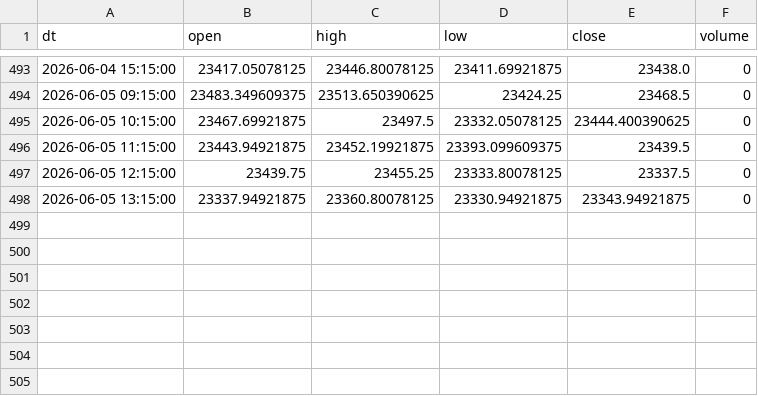
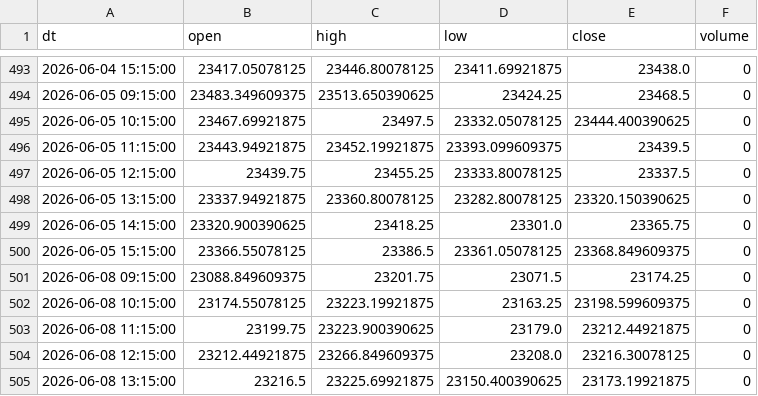
Before and after one commit to Aruj-Singh/nse-dashboard, a CSV file: data/nifty_1h.csv, drawn as a sheet; only a part is shown, gaps mark what is left out.

```diff
--- a/data/nifty_1h.csv
+++ b/data/nifty_1h.csv
@@ -497,2 +497,9 @@ dt,open,high,low,close,volume
 2026-06-05 12:15:00,23439.75,23455.25,23333.80078125,23337.5,0
-2026-06-05 13:15:00,23337.94921875,23360.80078125,23330.94921875,23343.94921875,0
+2026-06-05 13:15:00,23337.94921875,23360.80078125,23282.80078125,23320.150390625,0
+2026-06-05 14:15:00,23320.900390625,23418.25,23301.0,23365.75,0
+2026-06-05 15:15:00,23366.55078125,23386.5,23361.05078125,23368.849609375,0
+2026-06-08 09:15:00,23088.849609375,23201.75,23071.5,23174.25,0
+2026-06-08 10:15:00,23174.55078125,23223.19921875,23163.25,23198.599609375,0
+2026-06-08 11:15:00,23199.75,23223.900390625,23179.0,23212.44921875,0
+2026-06-08 12:15:00,23212.44921875,23266.849609375,23208.0,23216.30078125,0
+2026-06-08 13:15:00,23216.5,23225.69921875,23150.400390625,23173.19921875,0
```
Also changed, not shown: data/all_indices.csv, data/sector_history.csv, 7 other files.
